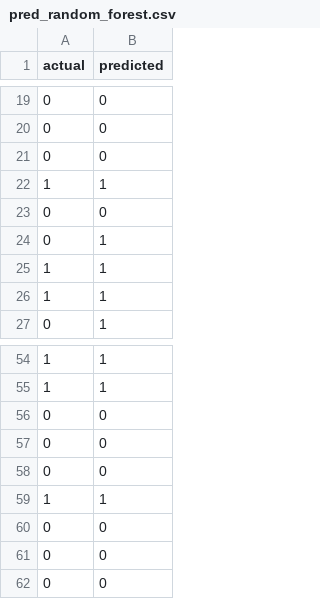
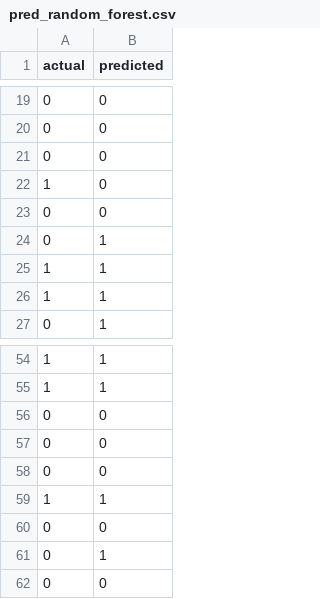
Before and after one commit to alihatem05/DATA-MINING, a CSV file: outputs/pred_random_forest.csv, drawn as a sheet; only a part is shown, gaps mark what is left out; removed rows and columns are numbered as before the commit, all else as after; the diff names each change by its address in the sheet, - before the commit and + after, or states it on an @@ line.

```diff
--- a/outputs/pred_random_forest.csv
+++ b/outputs/pred_random_forest.csv
-row 22: 1 | 1
+row 22: 1 | 0
-row 61: 0 | 0
+row 61: 0 | 1
```
Also changed, not shown: outputs/models_comparison.csv, outputs/pred_decision_tree.csv, 18 other files.
